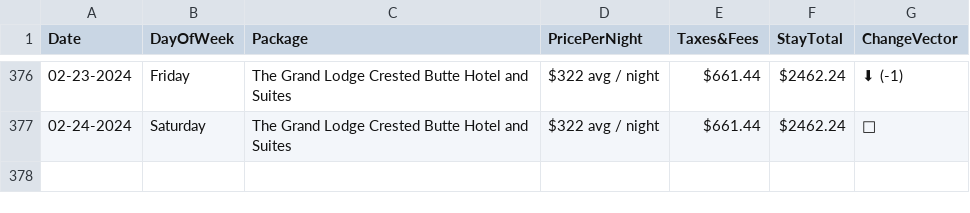
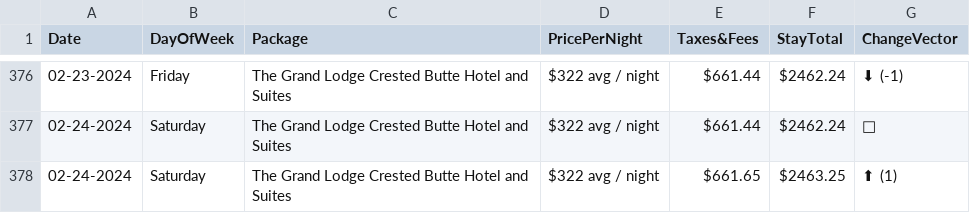
Before and after one commit to pelennio/skiCB_checker, a CSV file: curent_prices/skicb-price.csv, drawn as a sheet; only a part is shown, gaps mark what is left out; the diff names each change by its address in the sheet, - before the commit and + after, or states it on an @@ line.

```diff
--- a/curent_prices/skicb-price.csv
+++ b/curent_prices/skicb-price.csv
+row 378: 02-24-2024 | Saturday | The Grand Lodge Crested Butte Hotel and Suites | $322 avg / night | $661.65 | $2463.25 | ⬆ (1)
```
Also changed, not shown: curent_prices/cbAirbNB.csv, curent_prices/vrbo.csv.
